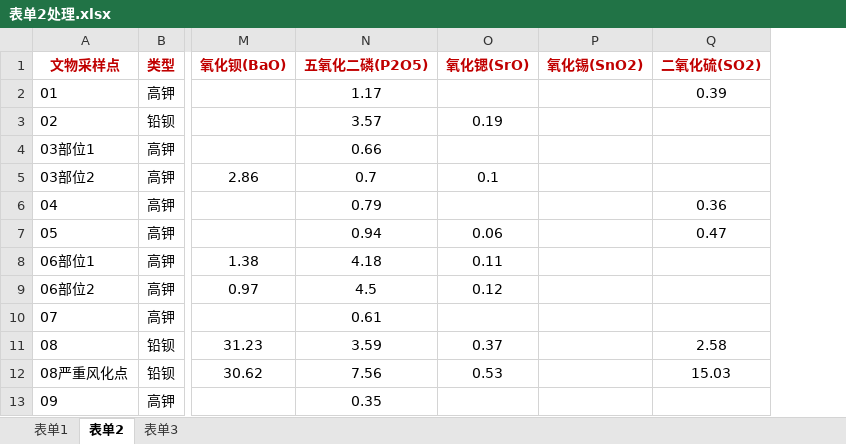
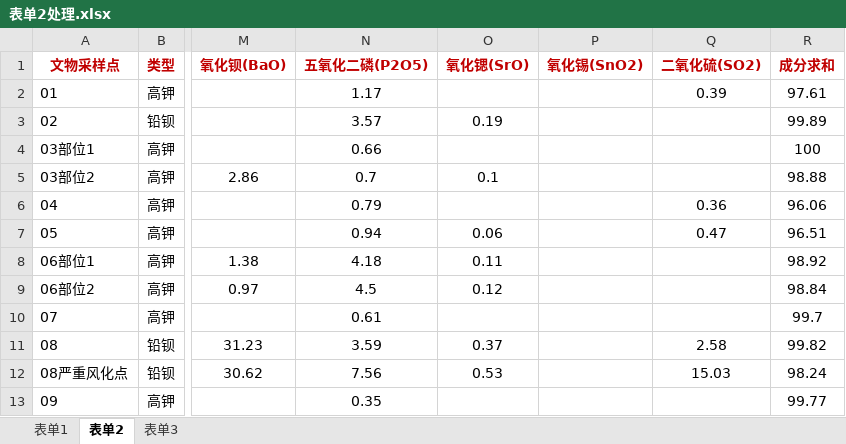
Before and after one commit to heyzbw/2022_model, an Excel workbook: excel/表单2处理.xlsx, sheet 表单2, drawn as a sheet; only a part is shown, gaps mark what is left out; values as stored, in another font and other column widths than the file's, no borders; the diff names each change by its address in the sheet, - before the commit and + after, or states it on an @@ line.

Commit message:
heyzbw:--表单2处理

```diff
--- a/excel/表单2处理.xlsx (sheet 表单2)
+++ b/excel/表单2处理.xlsx (sheet 表单2)
+column R (成分求和), rows 2-13: 97.61 | 99.89 | 100 | 98.88 | 96.06 | 96.51 | 98.92 | 98.84 | 99.7 | 99.82 | 98.24 | 99.77
```
